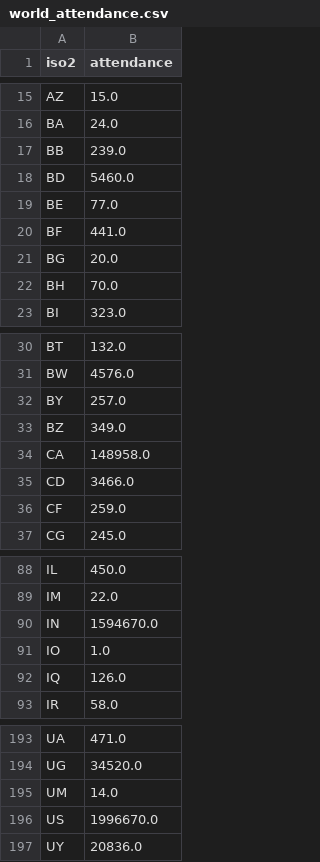
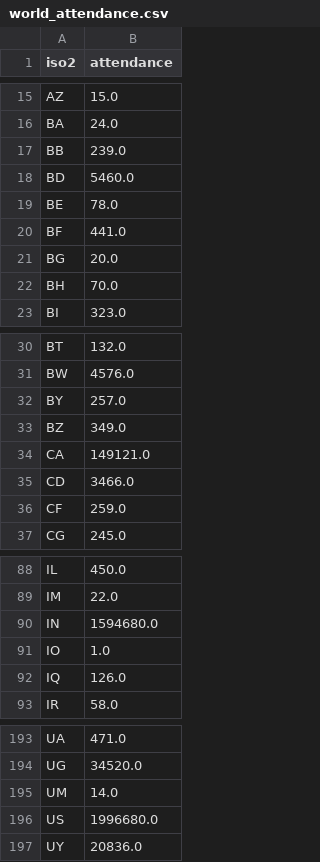
Before and after one commit to ECHODataTeam/ECHODataTeam, a CSV file: world_attendance.csv, drawn as a sheet; only a part is shown, gaps mark what is left out.

Commit message:
Update world attendance.

```diff
--- a/world_attendance.csv
+++ b/world_attendance.csv
@@ -18,3 +18,3 @@ BB,239.0
 BD,5460.0
-BE,77.0
+BE,78.0
 BF,441.0
@@ -33,3 +33,3 @@ BY,257.0
 BZ,349.0
-CA,148958.0
+CA,149121.0
 CD,3466.0
@@ -89,3 +89,3 @@ IL,450.0
 IM,22.0
-IN,1594670.0
+IN,1594680.0
 IO,1.0
@@ -195,3 +195,3 @@ UG,34520.0
 UM,14.0
-US,1996670.0
+US,1996680.0
 UY,20836.0
```
